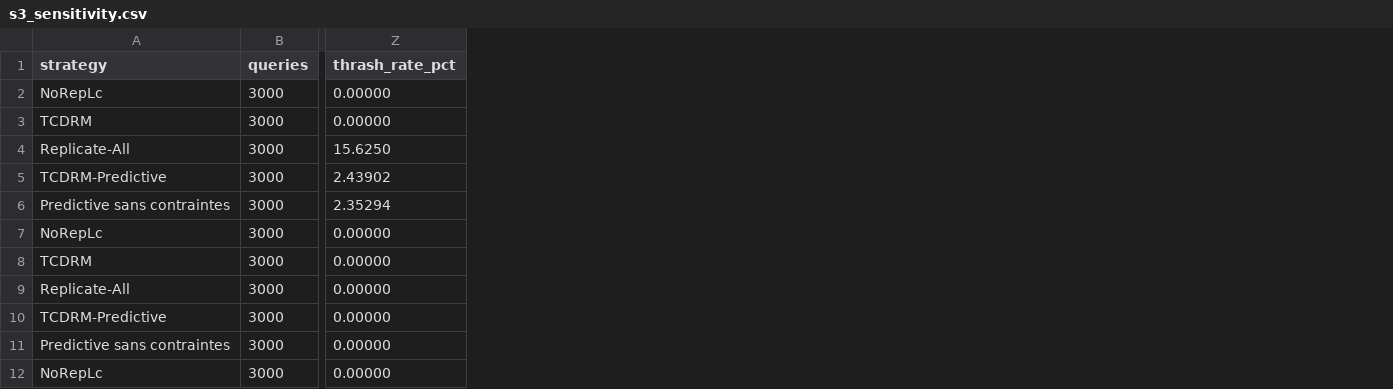
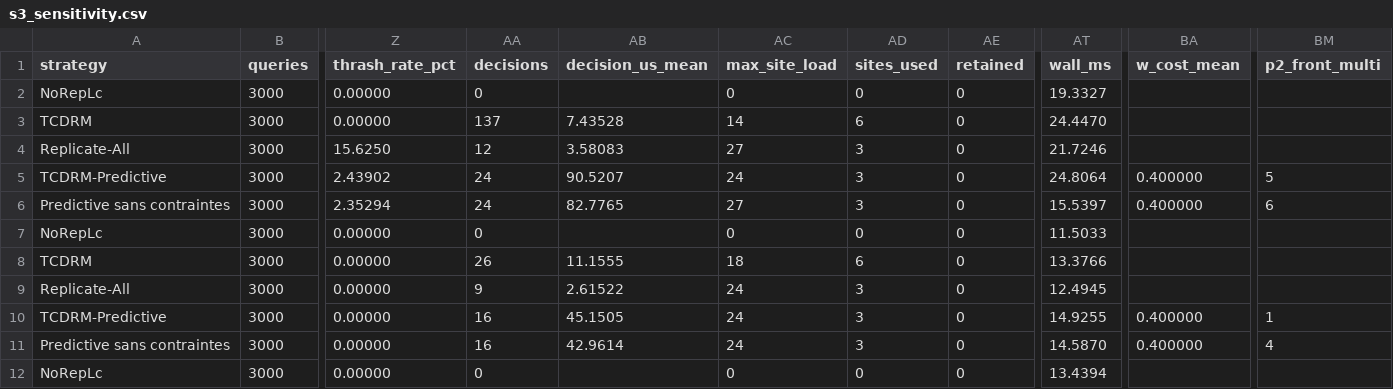
Before and after one commit to Mirantosarobidy/simulation-tcdrm-predictive, a CSV file: results/s3_sensitivity.csv, drawn as a sheet; only a part is shown, gaps mark what is left out; the diff names each change by its address in the sheet, - before the commit and + after, or states it on an @@ line.

```diff
--- a/results/s3_sensitivity.csv
+++ b/results/s3_sensitivity.csv
+column AA (decisions), rows 2-12: 0 | 137 | 12 | 24 | 24 | 0 | 26 | 9 | 16 | 16 | 0
+column AB (decision_us_mean), rows 3-11: 7.43528 | 3.58083 | 90.5207 | 82.7765 |  | 11.1555 | 2.61522 | 45.1505 | 42.9614
+column AC (max_site_load), rows 2-12: 0 | 14 | 27 | 24 | 27 | 0 | 18 | 24 | 24 | 24 | 0
+column AD (sites_used), rows 2-12: 0 | 6 | 3 | 3 | 3 | 0 | 6 | 3 | 3 | 3 | 0
+column AE (retained), rows 2-12: all 0
+column AT (wall_ms), rows 2-12: 19.3327 | 24.4470 | 21.7246 | 24.8064 | 15.5397 | 11.5033 | 13.3766 | 12.4945 | 14.9255 | 14.5870 | 13.4394
+column BA (w_cost_mean), rows 5-11: 0.400000 | 0.400000 |  |  |  | 0.400000 | 0.400000
+column BM (p2_front_multi), rows 5-11: 5 | 6 |  |  |  | 1 | 4
```
Also changed, not shown: results/s1s2_summary_all_seeds.csv, results/s3_summary_all_seeds.csv, 17 other files.
